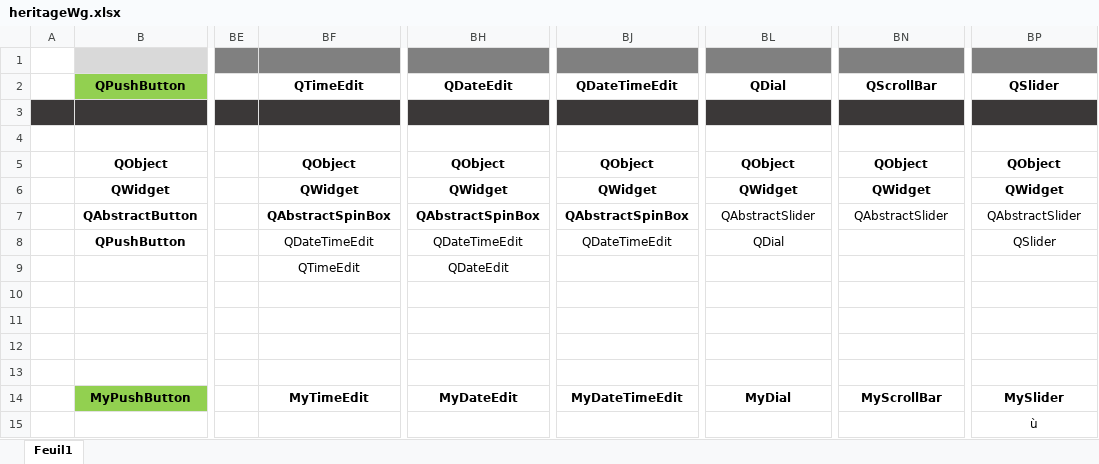
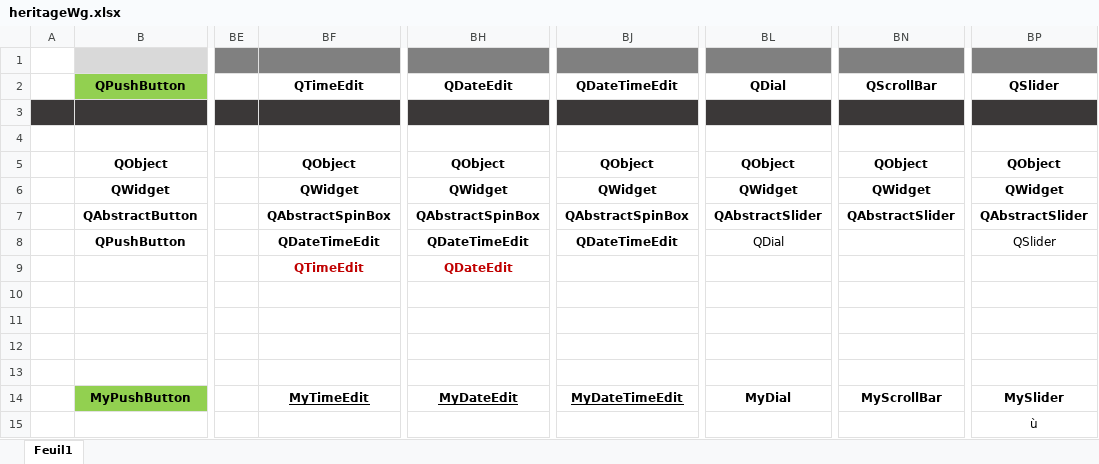
Before and after one commit to LaM0uette/PySide6_Blank_Project_demo, an Excel workbook: docs/heritageWg.xlsx, sheet Feuil1, drawn as a sheet; only a part is shown, gaps mark what is left out; values as stored, in another font and other column widths than the file's, no borders; conditional formats not drawn; the diff names each change by its address in the sheet, - before the commit and + after, or states it on an @@ line.

```diff
--- a/docs/heritageWg.xlsx (sheet Feuil1)
+++ b/docs/heritageWg.xlsx (sheet Feuil1)
-BL7 bold: off
+BL7 bold: on
-BN7 bold: off
+BN7 bold: on
-BP7 bold: off
+BP7 bold: on
-BF8:BF9 bold: off
+BF8:BF9 bold: on
-BH8:BH9 bold: off
+BH8:BH9 bold: on
-BJ8 bold: off
+BJ8 bold: on
-BF9 text colour: black
+BF9 text colour: #C00000
-BH9 text colour: black
+BH9 text colour: #C00000
-BF14 underline: off
+BF14 underline: on
-BH14 underline: off
+BH14 underline: on
-BJ14 underline: off
+BJ14 underline: on
```
Also changed, not shown: 2 other files.
